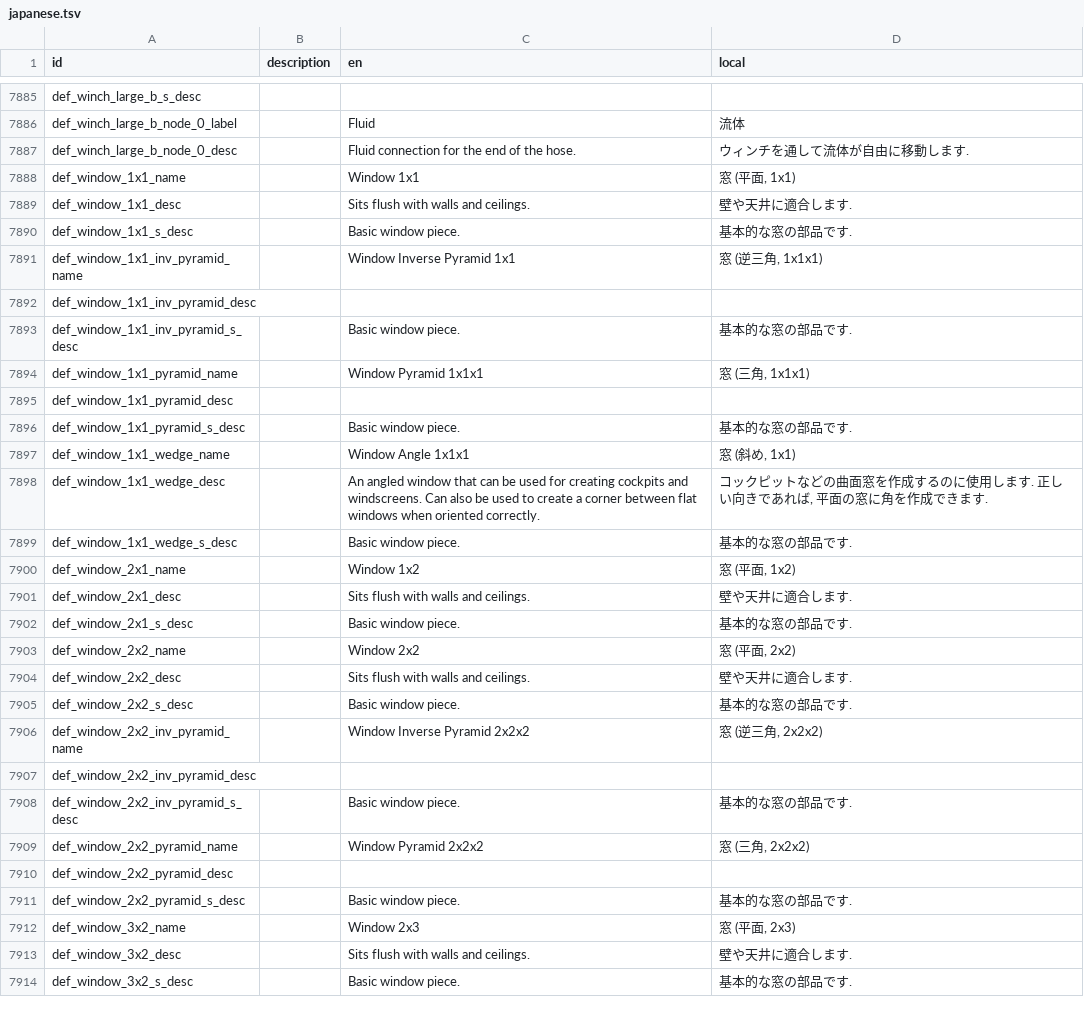
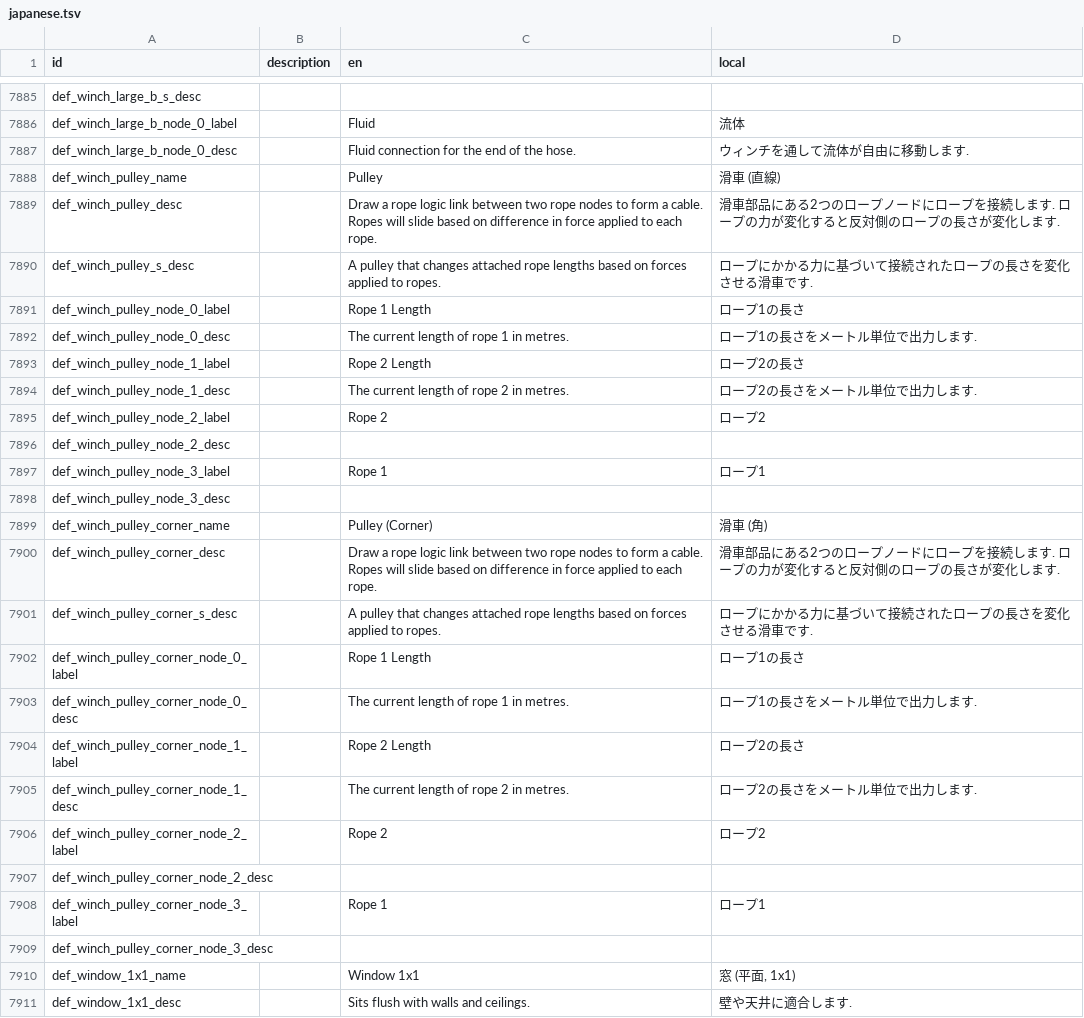
Before and after one commit to Gakuto1112/Stormworks-JapaneseTranslation, a TSV file: japanese.tsv, drawn as a sheet; only a part is shown, gaps mark what is left out; the shorter side is filled out with more unchanged rows; the diff names each change by its address in the sheet, - before the commit and + after, or states it on an @@ line.

```diff
--- a/japanese.tsv
+++ b/japanese.tsv
+row 7888: def_winch_pulley_name |  | Pulley | 滑車 (直線)
+row 7889: def_winch_pulley_desc |  | Draw a rope logic link between two rope nodes to form a cable. Ropes will slide based on difference in force applied to each rope. | 滑車部品にある2つのロープノードにロープを接続します. ロープの力が変化すると反対側のロープの長さが変化します.
+row 7890: def_winch_pulley_s_desc |  | A pulley that changes attached rope lengths based on forces applied to ropes. | ロープにかかる力に基づいて接続されたロープの長さを変化させる滑車です.
+row 7891: def_winch_pulley_node_0_label |  | Rope 1 Length | ロープ1の長さ
+row 7892: def_winch_pulley_node_0_desc |  | The current length of rope 1 in metres. | ロープ1の長さをメートル単位で出力します.
+row 7893: def_winch_pulley_node_1_label |  | Rope 2 Length | ロープ2の長さ
+row 7894: def_winch_pulley_node_1_desc |  | The current length of rope 2 in metres. | ロープ2の長さをメートル単位で出力します.
+row 7895: def_winch_pulley_node_2_label |  | Rope 2 | ロープ2
+row 7896: def_winch_pulley_node_2_desc
+row 7897: def_winch_pulley_node_3_label |  | Rope 1 | ロープ1
+row 7898: def_winch_pulley_node_3_desc
+row 7899: def_winch_pulley_corner_name |  | Pulley (Corner) | 滑車 (角)
+row 7900: def_winch_pulley_corner_desc |  | Draw a rope logic link between two rope nodes to form a cable. Ropes will slide based on difference in force applied to each rope. | 滑車部品にある2つのロープノードにロープを接続します. ロープの力が変化すると反対側のロープの長さが変化します.
+row 7901: def_winch_pulley_corner_s_desc |  | A pulley that changes attached rope lengths based on forces applied to ropes. | ロープにかかる力に基づいて接続されたロープの長さを変化させる滑車です.
+row 7902: def_winch_pulley_corner_node_0_label |  | Rope 1 Length | ロープ1の長さ
+row 7903: def_winch_pulley_corner_node_0_desc |  | The current length of rope 1 in metres. | ロープ1の長さをメートル単位で出力します.
+row 7904: def_winch_pulley_corner_node_1_label |  | Rope 2 Length | ロープ2の長さ
+row 7905: def_winch_pulley_corner_node_1_desc |  | The current length of rope 2 in metres. | ロープ2の長さをメートル単位で出力します.
+row 7906: def_winch_pulley_corner_node_2_label |  | Rope 2 | ロープ2
+row 7907: def_winch_pulley_corner_node_2_desc
+row 7908: def_winch_pulley_corner_node_3_label |  | Rope 1 | ロープ1
+row 7909: def_winch_pulley_corner_node_3_desc
```
Also changed, not shown: 1 other file.
